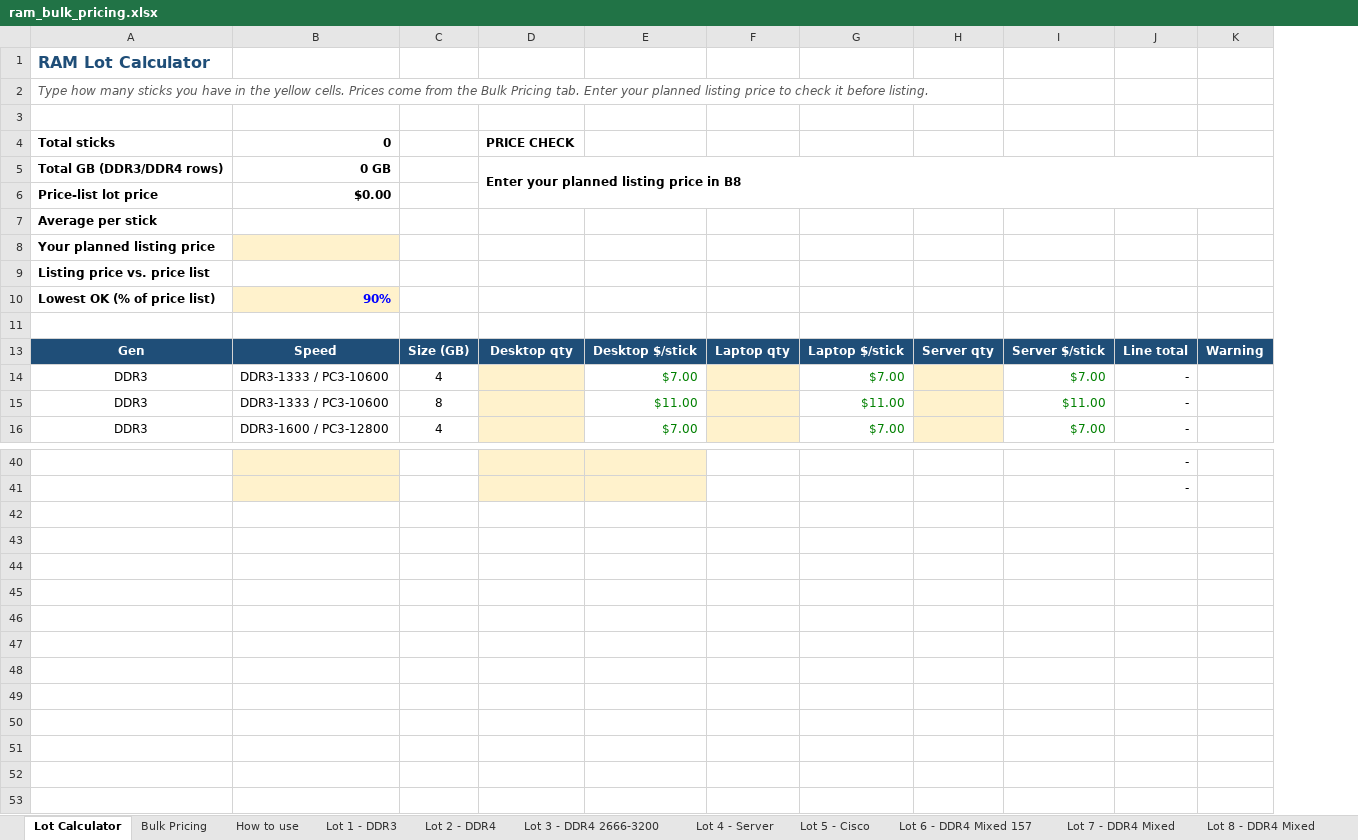
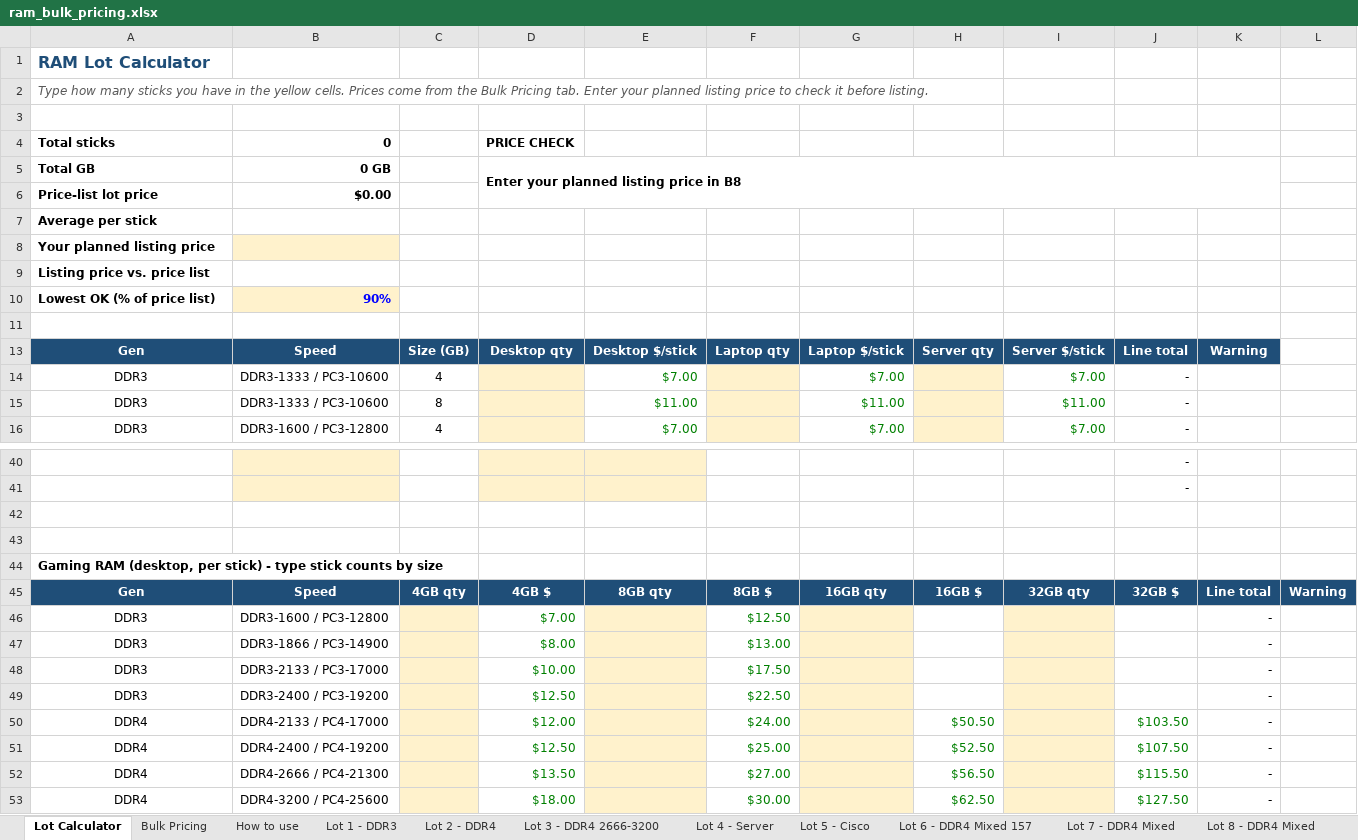
Before and after one commit to bgallaher-lgtm/Claude, an Excel workbook: ram_bulk_pricing.xlsx, sheet Lot Calculator, drawn as a sheet; only a part is shown, gaps mark what is left out; values as stored, in another font and other column widths than the file's, no borders; conditional formats not drawn; removed rows and columns are numbered as before the commit, all else as after; the diff names each change by its address in the sheet, - before the commit and + after, or states it on an @@ line.

```diff
--- a/ram_bulk_pricing.xlsx (sheet Lot Calculator)
+++ b/ram_bulk_pricing.xlsx (sheet Lot Calculator)
-column F, row 13: Laptop qty
+column F, row 13: Laptop qty
+column K, row 13: Warning
-A5: Total GB (DDR3/DDR4 rows)
+A5: Total GB
-D5:K6 merged
+D5:K6 merged
-L13: Warning
+L13: (empty)
-L13 fill: #1F4E78
+L13 fill: none
+row 42: (empty)
+row 43: (empty)
+row 44: Gaming RAM (desktop, per stick) - type stick counts by size
+row 45: Gen | Speed | 4GB qty | 4GB $ | 8GB qty | 8GB $ | 16GB qty | 16GB $ | 32GB qty | 32GB $ | Line total | Warning
+row 46: DDR3 | DDR3-1600 / PC3-12800 |  | $7.00 |  | $12.50 |  |  |  |  | -
+row 47: DDR3 | DDR3-1866 / PC3-14900 |  | $8.00 |  | $13.00 |  |  |  |  | -
+row 48: DDR3 | DDR3-2133 / PC3-17000 |  | $10.00 |  | $17.50 |  |  |  |  | -
+row 49: DDR3 | DDR3-2400 / PC3-19200 |  | $12.50 |  | $22.50 |  |  |  |  | -
+row 50: DDR4 | DDR4-2133 / PC4-17000 |  | $12.00 |  | $24.00 |  | $50.50 |  | $103.50 | -
+row 51: DDR4 | DDR4-2400 / PC4-19200 |  | $12.50 |  | $25.00 |  | $52.50 |  | $107.50 | -
+row 52: DDR4 | DDR4-2666 / PC4-21300 |  | $13.50 |  | $27.00 |  | $56.50 |  | $115.50 | -
+row 53: DDR4 | DDR4-3200 / PC4-25600 |  | $18.00 |  | $30.00 |  | $62.50 |  | $127.50 | -
```
Also changed, not shown: sheet Bulk Pricing, sheet How to use, formulas that keep their value.
